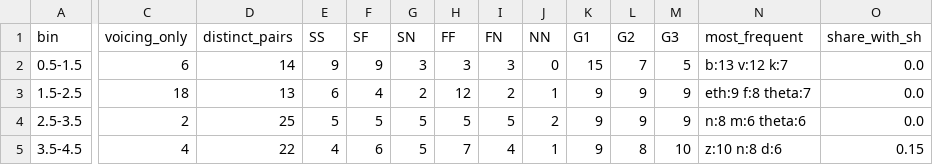
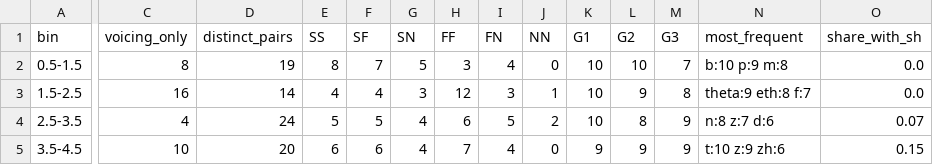
Before and after one commit to shadowcrow0/Visual_AudioWM, a CSV file: online/calib_pilot/design.csv, drawn as a sheet; only a part is shown, gaps mark what is left out; the diff covers the shown part only; the diff names each change by its address in the sheet, - before the commit and + after, or states it on an @@ line.

```diff
--- a/online/calib_pilot/design.csv
+++ b/online/calib_pilot/design.csv
-C2 (voicing_only): 6
+C2 (voicing_only): 8
-D2 (distinct_pairs): 14
+D2 (distinct_pairs): 19
-E2 (SS): 9
+E2 (SS): 8
-F2 (SF): 9
+F2 (SF): 7
-G2 (SN): 3
+G2 (SN): 5
-I2 (FN): 3
+I2 (FN): 4
-K2 (G1): 15
+K2 (G1): 10
-L2 (G2): 7
+L2 (G2): 10
-M2 (G3): 5
+M2 (G3): 7
-N2 (most_frequent): b:13 v:12 k:7
+N2 (most_frequent): b:10 p:9 m:8
-C3 (voicing_only): 18
+C3 (voicing_only): 16
-D3 (distinct_pairs): 13
+D3 (distinct_pairs): 14
-E3 (SS): 6
+E3 (SS): 4
-G3 (SN): 2
+G3 (SN): 3
-I3 (FN): 2
+I3 (FN): 3
-K3:K4 (G1): 9
+K3:K4 (G1): 10
-M3 (G3): 9
+M3 (G3): 8
-N3 (most_frequent): eth:9 f:8 theta:7
+N3 (most_frequent): theta:9 eth:8 f:7
-C4 (voicing_only): 2
+C4 (voicing_only): 4
-D4 (distinct_pairs): 25
+D4 (distinct_pairs): 24
-G4:G5 (SN): 5
+G4:G5 (SN): 4
-H4 (FF): 5
+H4 (FF): 6
-L4 (G2): 9
+L4 (G2): 8
-N4 (most_frequent): n:8 m:6 theta:6
+N4 (most_frequent): n:8 z:7 d:6
-O4 (share_with_sh): 0.0
+O4 (share_with_sh): 0.07
-C5 (voicing_only): 4
+C5 (voicing_only): 10
-D5 (distinct_pairs): 22
+D5 (distinct_pairs): 20
-E5 (SS): 4
+E5 (SS): 6
-J5 (NN): 1
+J5 (NN): 0
-L5 (G2): 8
+L5 (G2): 9
-M5 (G3): 10
+M5 (G3): 9
-N5 (most_frequent): z:10 n:8 d:6
+N5 (most_frequent): t:10 z:9 zh:6
```
Also changed, not shown: 34 edited cells elsewhere in this file, 12 other files.
